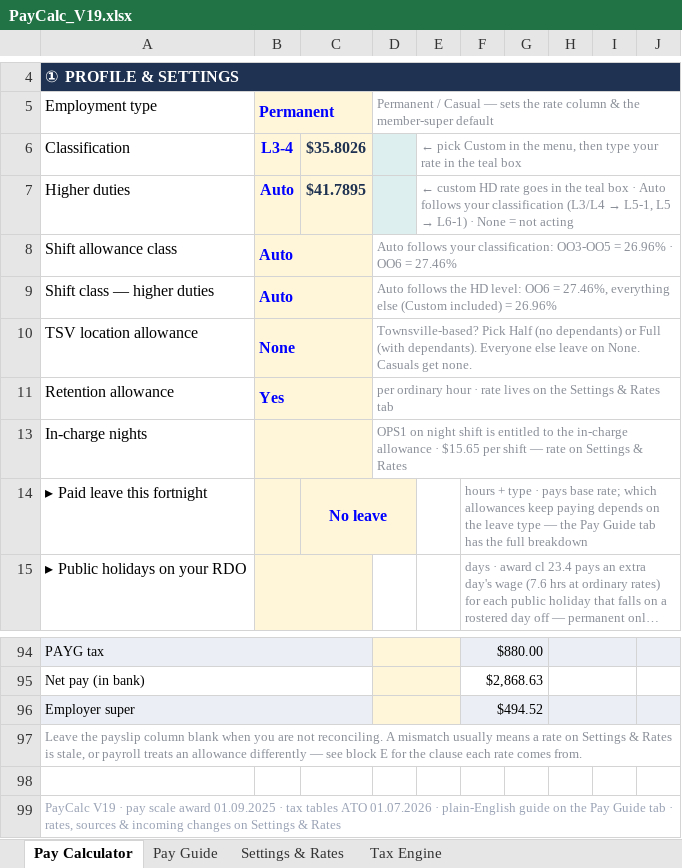
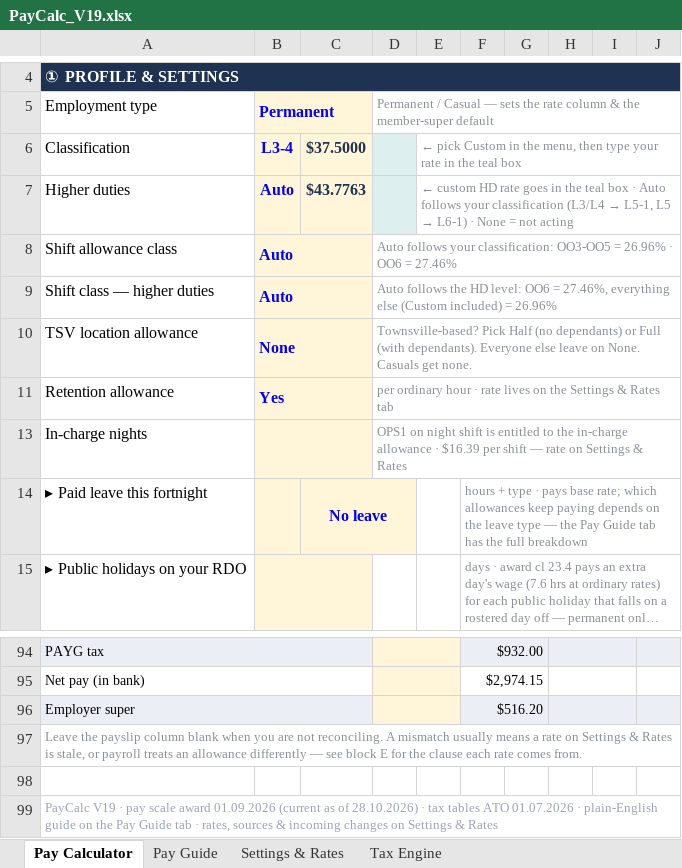
Before and after one commit to paycalc/paycalc.github.io, an Excel workbook: PayCalc_V19.xlsx, sheet Pay Calculator, drawn as a sheet; only a part is shown, gaps mark what is left out; long unchanged cells end in …; values as stored, in another font and other column widths than the file's, no borders; conditional formats not drawn; the diff covers the shown part only; the diff names each change by its address in the sheet, - before the commit and + after, or states it on an @@ line.

```diff
--- a/PayCalc_V19.xlsx (sheet Pay Calculator)
+++ b/PayCalc_V19.xlsx (sheet Pay Calculator)
-C6: $35.8026
+C6: $37.5000
-C7: $41.7895
+C7: $43.7763
-D13: …allowance · $15.65 per shift…
+D13: …allowance · $16.39 per shift…
-F94: $880.00
+F94: $932.00
-F95: $2,868.63
+F95: $2,974.15
-F96: $494.52
+F96: $516.20
-A99: …scale award 01.09.2025 · tax…
+A99: …scale award 01.09.2026 (current as of 28.10.2026) · tax…
```
Also changed, not shown: 1 added row, 1 removed row and 28 edited cells elsewhere in this sheet, sheet Tax Engine, sheet Settings & Rates, sheet Pay Guide.
